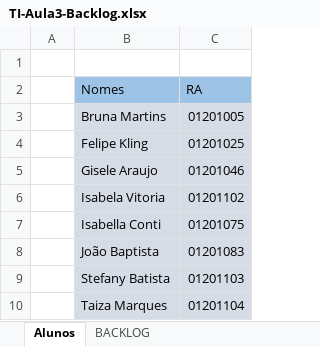
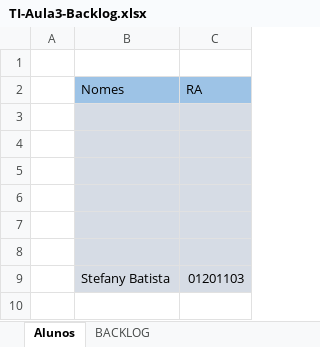
Before and after one commit to Stefany-hub/Projeto2.0, an Excel workbook: TI-Aula3-Backlog.xlsx, sheet Alunos, drawn as a sheet; values as stored, in another font and other column widths than the file's, no borders; the diff names each change by its address in the sheet, - before the commit and + after, or states it on an @@ line.

```diff
--- a/TI-Aula3-Backlog.xlsx (sheet Alunos)
+++ b/TI-Aula3-Backlog.xlsx (sheet Alunos)
-row 3:  | Bruna Martins | 01201005
+row 3: (empty)
-row 4:  | Felipe Kling | 01201025
+row 4: (empty)
-row 5:  | Gisele Araujo | 01201046
+row 5: (empty)
-row 6:  | Isabela Vitoria | 01201102
+row 6: (empty)
-row 7:  | Isabella Conti | 01201075
+row 7: (empty)
-row 8:  | João Baptista | 01201083
+row 8: (empty)
-row 10:  | Taiza Marques | 01201104
```
Also changed, not shown: sheet BACKLOG.
